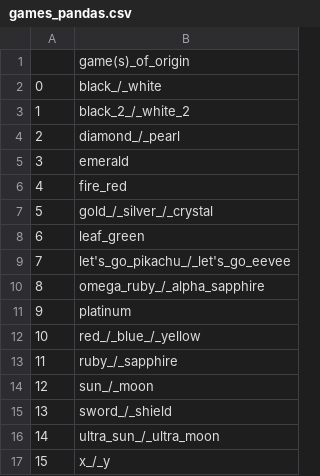
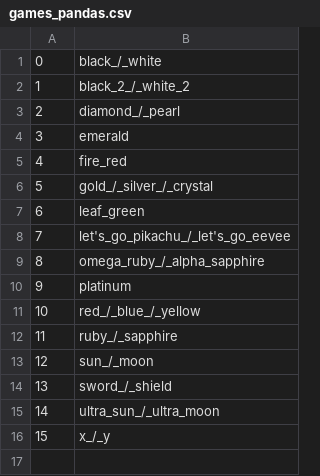
Before and after one commit to rossgk2/cs257, a CSV file: webapp/static/games_pandas.csv, drawn as a sheet.

```diff
--- a/webapp/static/games_pandas.csv
+++ b/webapp/static/games_pandas.csv
@@ -1,2 +1 @@
-,game(s)_of_origin
 0,black_/_white
```
Also changed, not shown: webapp/static/abilities_pandas.csv, webapp/static/pokemon_pandas.csv, 7 other files.
